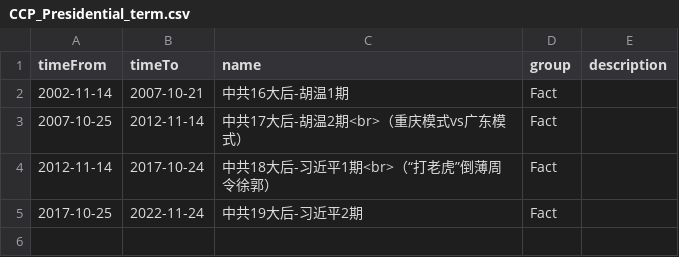
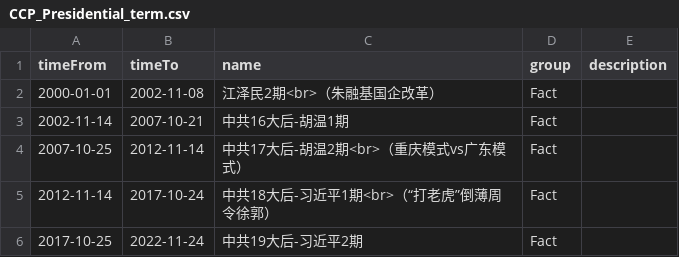
Before and after one commit to chinatimeline/data, a CSV file: ideology/CCP_Presidential_term.csv, drawn as a sheet.

```diff
--- a/ideology/CCP_Presidential_term.csv
+++ b/ideology/CCP_Presidential_term.csv
@@ -1,2 +1,3 @@
 timeFrom,timeTo,name,group,description
+2000-01-01,2002-11-08,江泽民2期<br>（朱融基国企改革）,Fact,
 2002-11-14,2007-10-21,中共16大后-胡温1期,Fact,
```
Also changed, not shown: ideology/CCP_Ideology_Events.csv.
